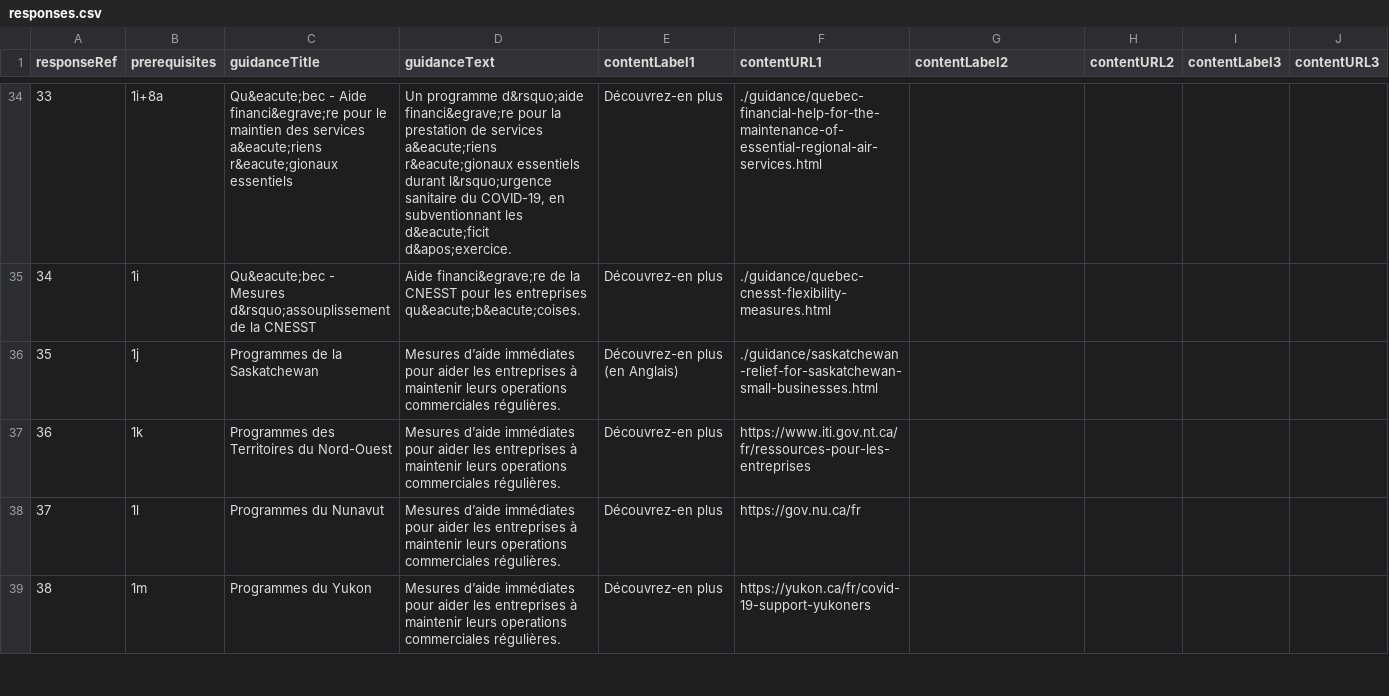
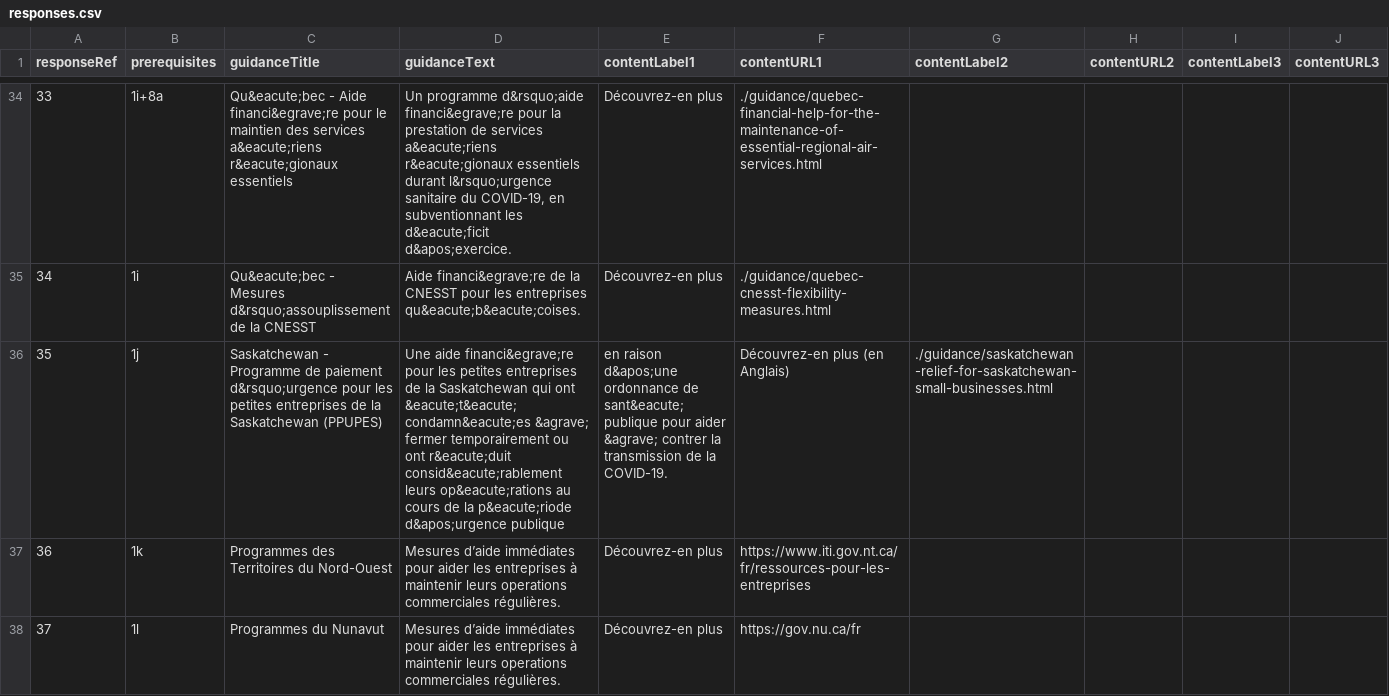
Before and after one commit to wonda05/covid19-business-support-finder-FR, a CSV file: static/data/responses.csv, drawn as a sheet; only a part is shown, gaps mark what is left out; the shorter side is filled out with more unchanged rows; the diff names each change by its address in the sheet, - before the commit and + after, or states it on an @@ line.

Commit message:
updated titles and descriptions for new slides

```diff
--- a/static/data/responses.csv
+++ b/static/data/responses.csv
-C36 (guidanceTitle): Programmes de la Saskatchewan
+C36 (guidanceTitle): Saskatchewan - Programme de paiement d&rsquo;urgence pour les petites entreprises de la Saskatchewan (PPUPES)
-D36 (guidanceText): Mesures d’aide immédiates pour aider les entreprises à maintenir leurs operations commerciales régulières.
+D36 (guidanceText): Une aide financi&egrave;re pour les petites entreprises de la Saskatchewan qui ont &eacute;t&eacute; condamn&eacute;es &agrave; fermer temporairement ou ont r&eacute;duit consid&eacute;rablement leurs op&eacute;rations au cours de la p&eacute;riode d&apos;urgence publique
-E36 (contentLabel1): Découvrez-en plus (en Anglais)
+E36 (contentLabel1): en raison d&apos;une ordonnance de sant&eacute; publique pour aider &agrave; contrer la transmission de la COVID-19.
-F36 (contentURL1): ./guidance/saskatchewan-relief-for-saskatchewan-small-businesses.html
+F36 (contentURL1): Découvrez-en plus (en Anglais)
-G36 (contentLabel2): (empty)
+G36 (contentLabel2): ./guidance/saskatchewan-relief-for-saskatchewan-small-businesses.html
```
